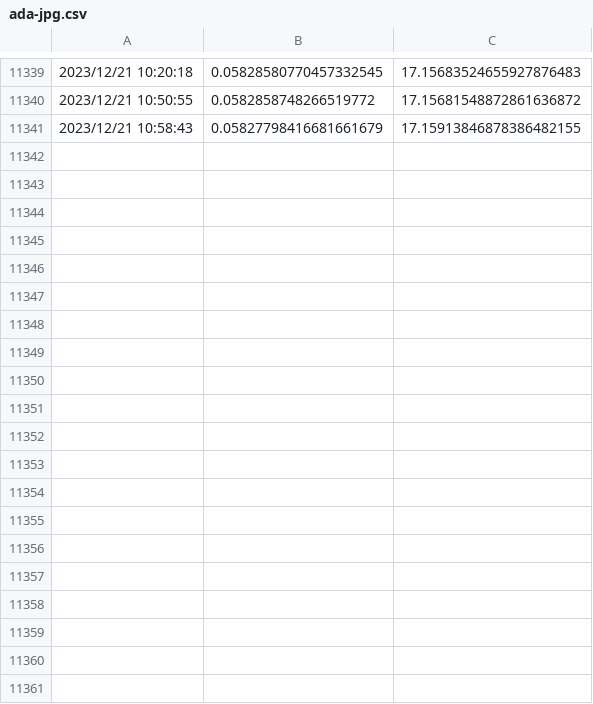
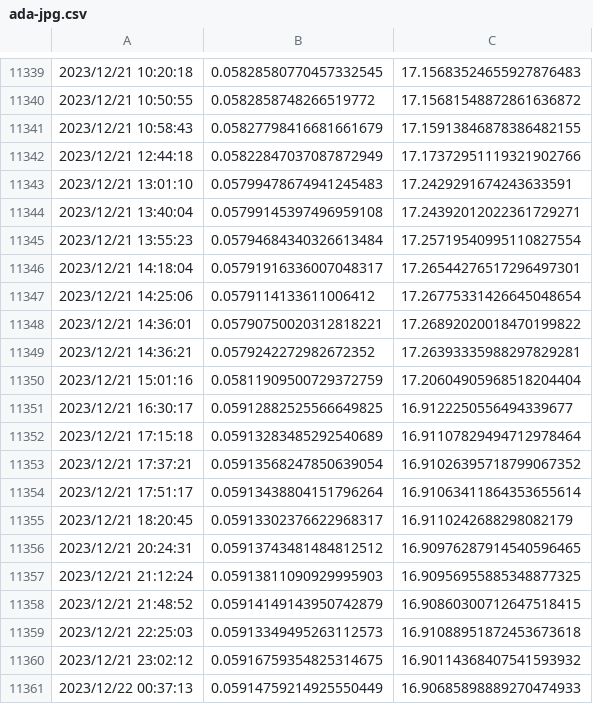
Before and after one commit to Barbedouce7/cardano-datasets, a CSV file: ada-jpg.csv, drawn as a sheet; only a part is shown, gaps mark what is left out; the diff covers the shown part only; the diff names each change by its address in the sheet, - before the commit and + after, or states it on an @@ line.

```diff
--- a/ada-jpg.csv
+++ b/ada-jpg.csv
+row 11342: 2023/12/21 12:44:18 | 0.05822847037087872949 | 17.17372951119321902766
+row 11343: 2023/12/21 13:01:10 | 0.05799478674941245483 | 17.2429291674243633591
+row 11344: 2023/12/21 13:40:04 | 0.05799145397496959108 | 17.24392012022361729271
+row 11345: 2023/12/21 13:55:23 | 0.05794684340326613484 | 17.25719540995110827554
+row 11346: 2023/12/21 14:18:04 | 0.05791916336007048317 | 17.26544276517296497301
+row 11347: 2023/12/21 14:25:06 | 0.0579114133611006412 | 17.26775331426645048654
+row 11348: 2023/12/21 14:36:01 | 0.05790750020312818221 | 17.26892020018470199822
+row 11349: 2023/12/21 14:36:21 | 0.0579242272982672352 | 17.26393335988297829281
+row 11350: 2023/12/21 15:01:16 | 0.05811909500729372759 | 17.20604905968518204404
+row 11351: 2023/12/21 16:30:17 | 0.05912882525566649825 | 16.9122250556494339677
+row 11352: 2023/12/21 17:15:18 | 0.05913283485292540689 | 16.91107829494712978464
+row 11353: 2023/12/21 17:37:21 | 0.05913568247850639054 | 16.91026395718799067352
+row 11354: 2023/12/21 17:51:17 | 0.05913438804151796264 | 16.91063411864353655614
+row 11355: 2023/12/21 18:20:45 | 0.05913302376622968317 | 16.9110242688298082179
+row 11356: 2023/12/21 20:24:31 | 0.05913743481484812512 | 16.90976287914540596465
+row 11357: 2023/12/21 21:12:24 | 0.05913811090929995903 | 16.90956955885348877325
+row 11358: 2023/12/21 21:48:52 | 0.05914149143950742879 | 16.90860300712647518415
+row 11359: 2023/12/21 22:25:03 | 0.05913349495263112573 | 16.91088951872453673618
+row 11360: 2023/12/21 23:02:12 | 0.05916759354825314675 | 16.90114368407541593932
+row 11361: 2023/12/22 00:37:13 | 0.05914759214925550449 | 16.90685898889270474933
```
Also changed, not shown: 17 added rows elsewhere in this file, ada-c3.csv, ada-fact.csv, 18 other files.
